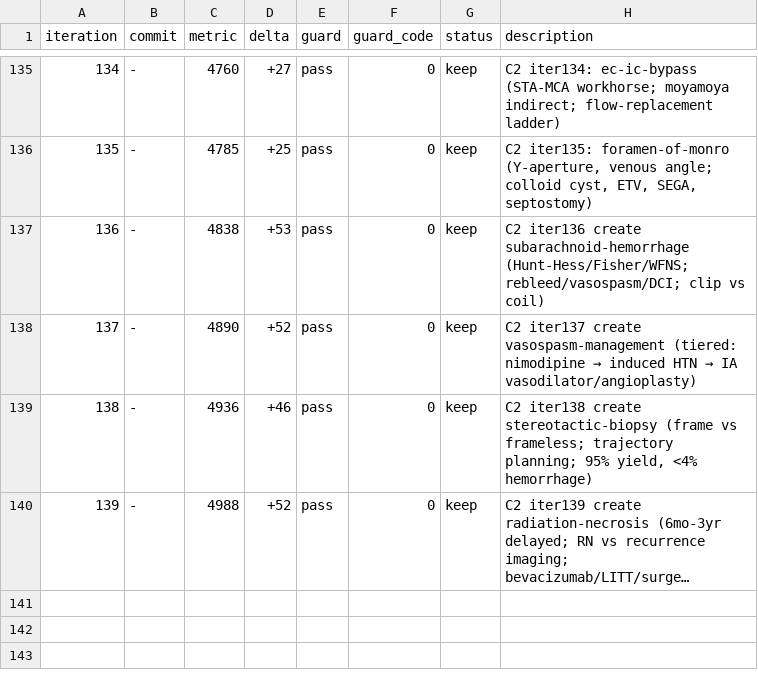
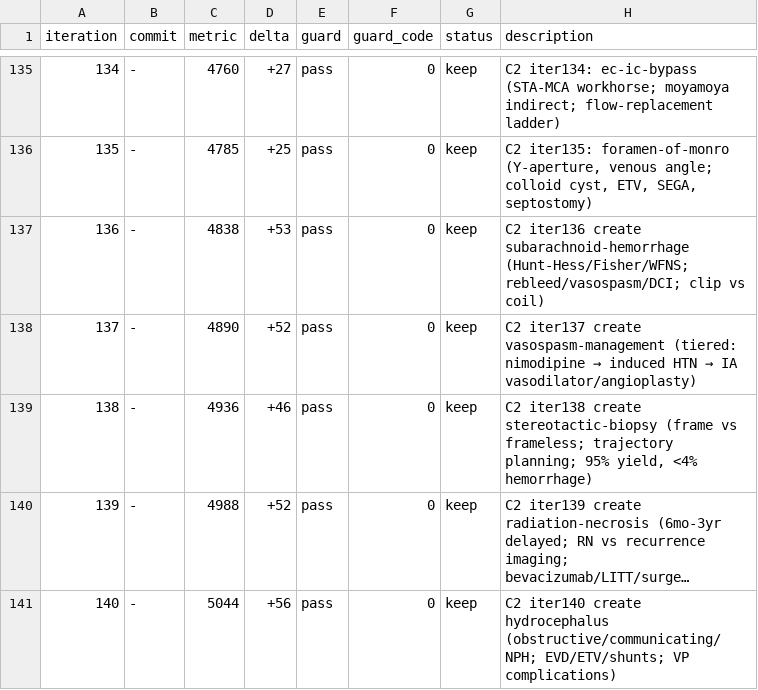
Before and after one commit to brainbloodbarrier/Rhotons-wiki, a TSV file: .autoresearch/nsatlas/results.tsv, drawn as a sheet; only a part is shown, gaps mark what is left out; long unchanged cells end in …; the diff names each change by its address in the sheet, - before the commit and + after, or states it on an @@ line.

```diff
--- a/.autoresearch/nsatlas/results.tsv
+++ b/.autoresearch/nsatlas/results.tsv
+row 141: 140 | - | 5044 | +56 | pass | 0 | keep | C2 iter140 create hydrocephalus (obstructive/communicating/NPH; EVD/ETV/shunts; VP complications)
```
Also changed, not shown: 1 other file.
